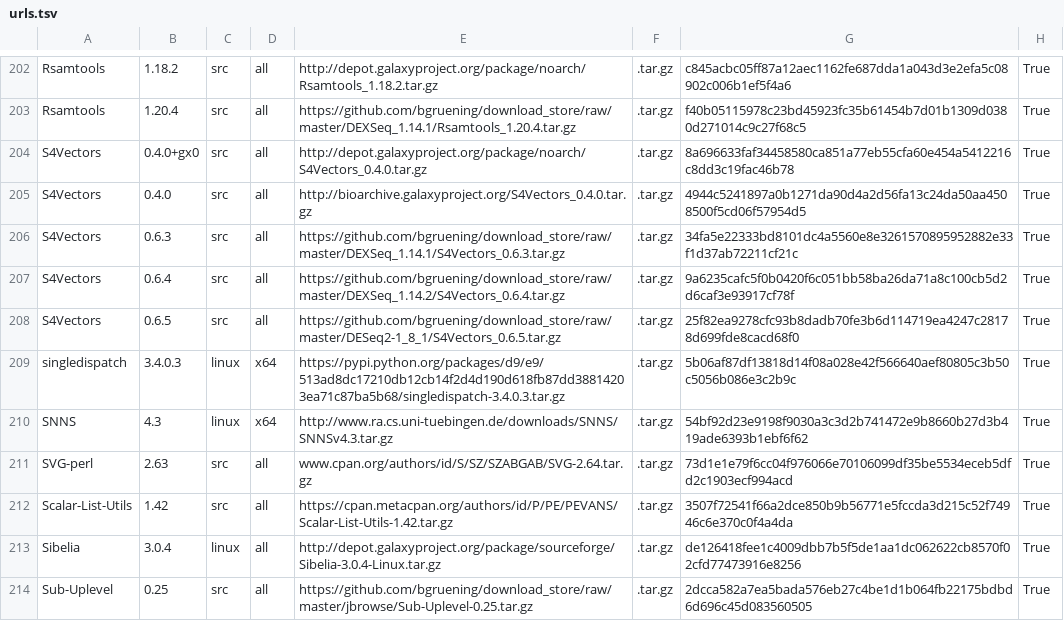
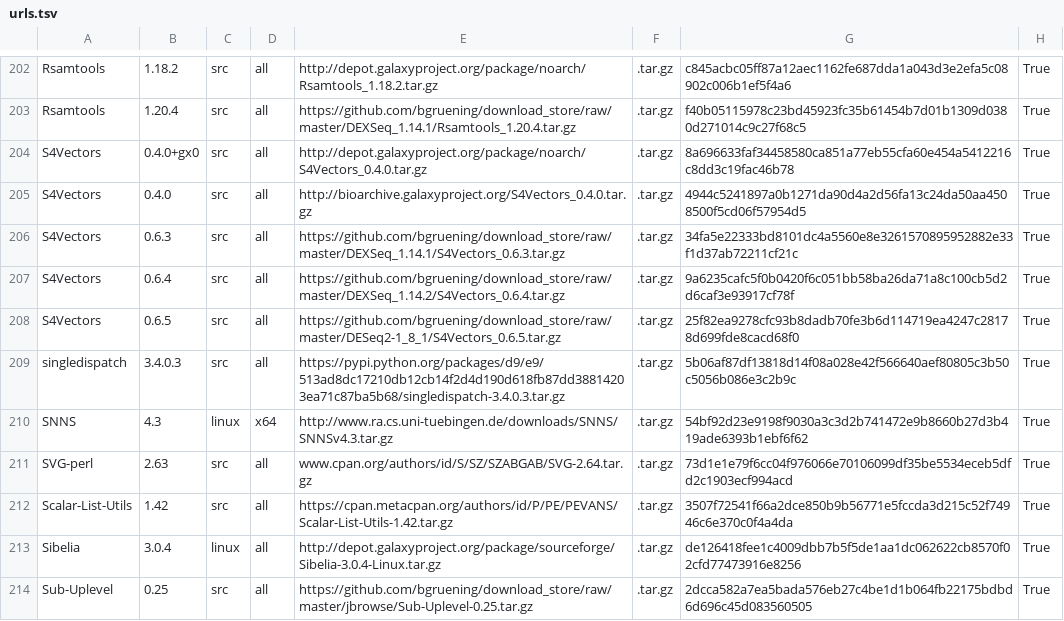
Before and after one commit to galaxyproject/cargo-port, a TSV file: urls.tsv, drawn as a sheet; only a part is shown, gaps mark what is left out.

Commit message:
singledispatch is type src all

```diff
--- a/urls.tsv
+++ b/urls.tsv
@@ -208,3 +208,3 @@ S4Vectors	0.6.4	src	all	https://github.com/bgruening/download_store/raw/master/D
 S4Vectors	0.6.5	src	all	https://github.com/bgruening/download_store/raw/master/DESeq2-1_8_1/S4Vectors_0.6.5.tar.gz	.tar.gz	25f82ea9278cfc93b8dadb70fe3b6d114719ea4247c28178d699fde8cacd68f0	True
-singledispatch	3.4.0.3	linux	x64	https://pypi.python.org/packages/d9/e9/513ad8dc17210db12cb14f2d4d190d618fb87dd38814203ea71c87ba5b68/singledispatch-3.4.0.3.tar.gz	.tar.gz	5b06af87df13818d14f08a028e42f566640aef80805c3b50c5056b086e3c2b9c	True
+singledispatch	3.4.0.3	src	all	https://pypi.python.org/packages/d9/e9/513ad8dc17210db12cb14f2d4d190d618fb87dd38814203ea71c87ba5b68/singledispatch-3.4.0.3.tar.gz	.tar.gz	5b06af87df13818d14f08a028e42f566640aef80805c3b50c5056b086e3c2b9c	True
 SNNS	4.3	linux	x64	http://www.ra.cs.uni-tuebingen.de/downloads/SNNS/SNNSv4.3.tar.gz	.tar.gz	54bf92d23e9198f9030a3c3d2b741472e9b8660b27d3b419ade6393b1ebf6f62	True
```
